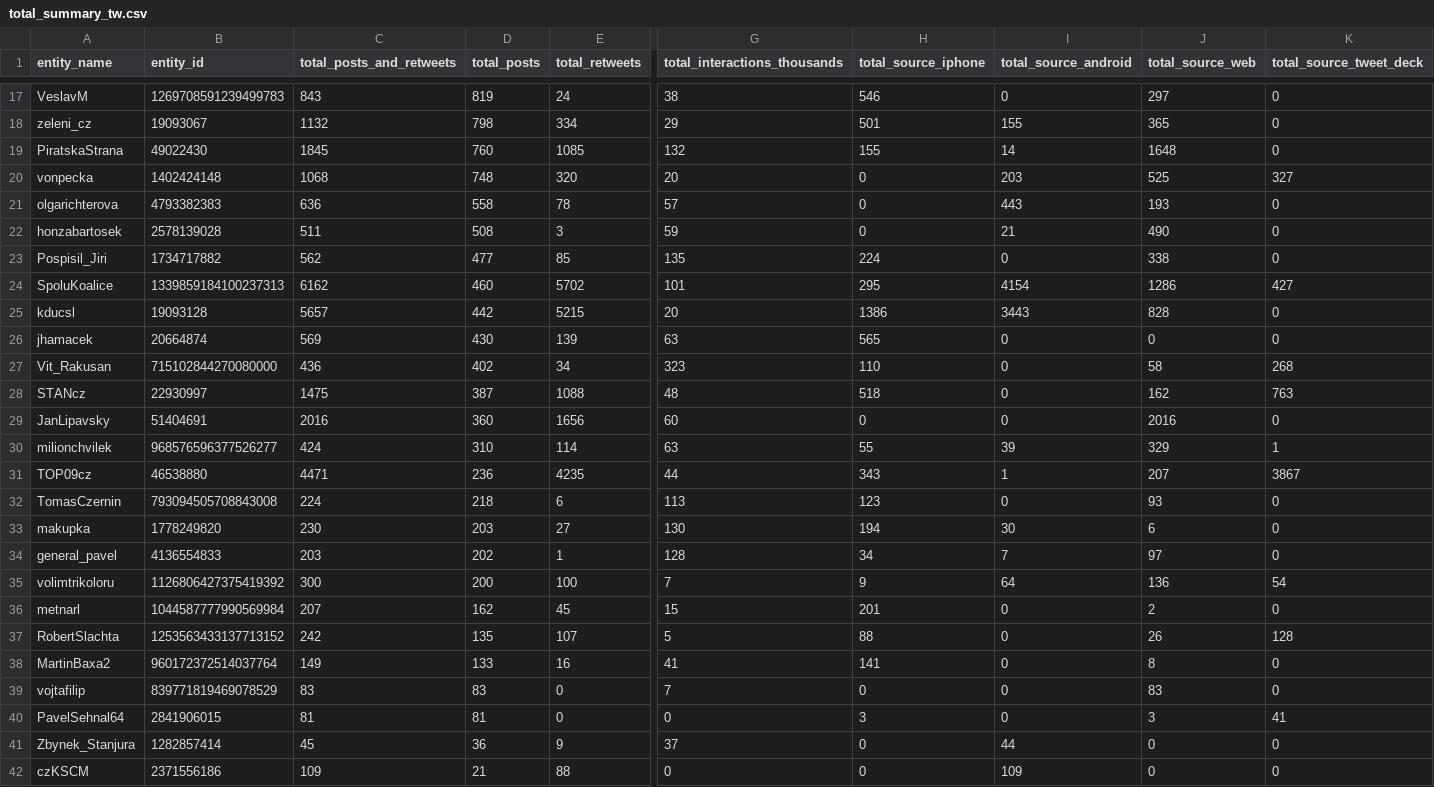
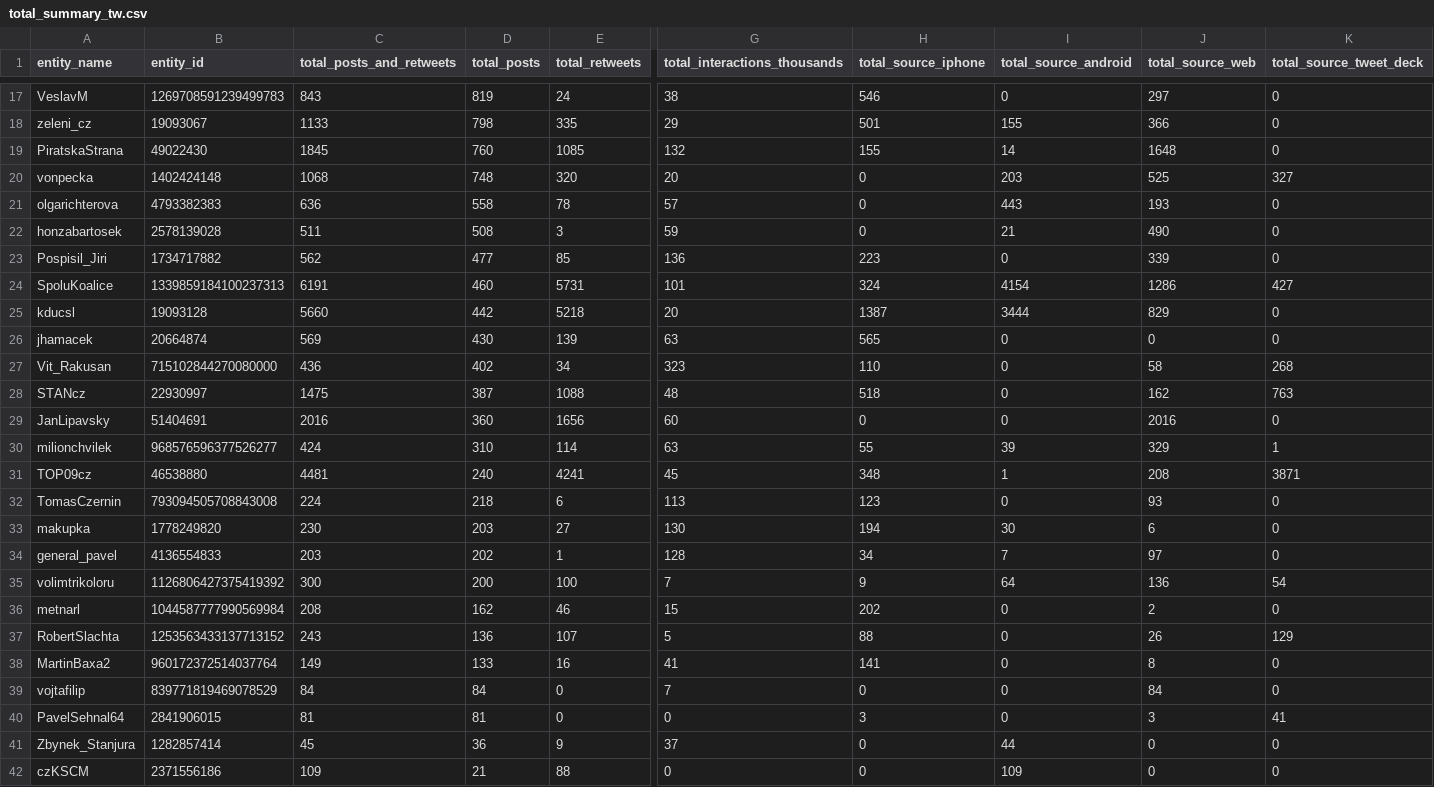
Before and after one commit to opop999/election_monitoring_social_media_communication, a CSV file: data/summary_tables/total_summary_tw.csv, drawn as a sheet; only a part is shown, gaps mark what is left out; the diff covers the shown part only; the diff names each change by its address in the sheet, - before the commit and + after, or states it on an @@ line.

```diff
--- a/data/summary_tables/total_summary_tw.csv
+++ b/data/summary_tables/total_summary_tw.csv
-C18 (total_posts_and_retweets): 1132
+C18 (total_posts_and_retweets): 1133
-E18 (total_retweets): 334
+E18 (total_retweets): 335
-J18 (total_source_web): 365
+J18 (total_source_web): 366
-G23 (total_interactions_thousands): 135
+G23 (total_interactions_thousands): 136
-H23 (total_source_iphone): 224
+H23 (total_source_iphone): 223
-J23 (total_source_web): 338
+J23 (total_source_web): 339
-C24 (total_posts_and_retweets): 6162
+C24 (total_posts_and_retweets): 6191
-E24 (total_retweets): 5702
+E24 (total_retweets): 5731
-H24 (total_source_iphone): 295
+H24 (total_source_iphone): 324
-C25 (total_posts_and_retweets): 5657
+C25 (total_posts_and_retweets): 5660
-E25 (total_retweets): 5215
+E25 (total_retweets): 5218
-H25 (total_source_iphone): 1386
+H25 (total_source_iphone): 1387
-I25 (total_source_android): 3443
+I25 (total_source_android): 3444
-J25 (total_source_web): 828
+J25 (total_source_web): 829
-C31 (total_posts_and_retweets): 4471
+C31 (total_posts_and_retweets): 4481
-D31 (total_posts): 236
+D31 (total_posts): 240
-E31 (total_retweets): 4235
+E31 (total_retweets): 4241
-G31 (total_interactions_thousands): 44
+G31 (total_interactions_thousands): 45
-H31 (total_source_iphone): 343
+H31 (total_source_iphone): 348
-J31 (total_source_web): 207
+J31 (total_source_web): 208
-K31 (total_source_tweet_deck): 3867
+K31 (total_source_tweet_deck): 3871
-C36 (total_posts_and_retweets): 207
+C36 (total_posts_and_retweets): 208
-E36 (total_retweets): 45
+E36 (total_retweets): 46
-H36 (total_source_iphone): 201
+H36 (total_source_iphone): 202
-C37 (total_posts_and_retweets): 242
+C37 (total_posts_and_retweets): 243
-D37 (total_posts): 135
+D37 (total_posts): 136
-K37 (total_source_tweet_deck): 128
+K37 (total_source_tweet_deck): 129
-C39 (total_posts_and_retweets): 83
+C39 (total_posts_and_retweets): 84
-D39 (total_posts): 83
+D39 (total_posts): 84
-J39 (total_source_web): 83
+J39 (total_source_web): 84
```
Also changed, not shown: 61 edited cells elsewhere in this file, data/summary_tables/time_summary_tw.csv, data/summary_tables/time_summary_yt.csv, 23 other files.
